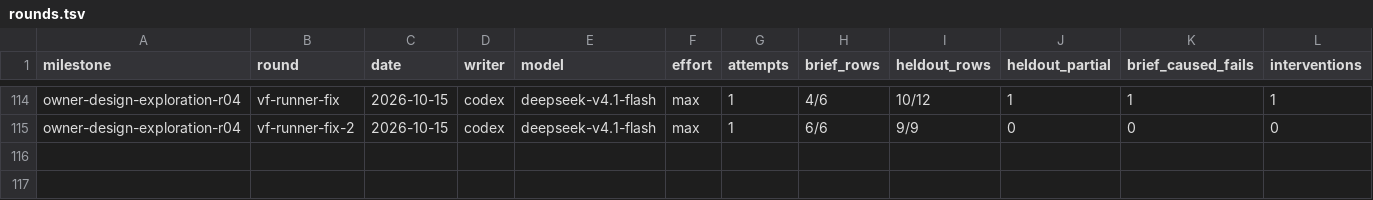
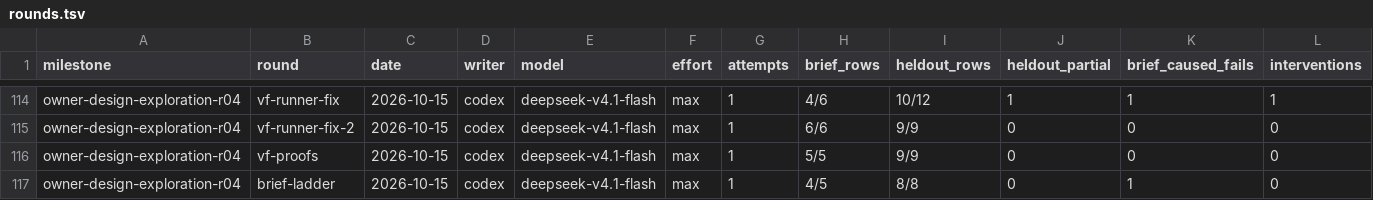
Before and after one commit to zsnqi/fitway, a TSV file: docs/phase-records/handoffs/agent-environment/rounds.tsv, drawn as a sheet; only a part is shown, gaps mark what is left out; rows hold the shown columns only; the diff names each change by its address in the sheet, - before the commit and + after, or states it on an @@ line.

```diff
--- a/docs/phase-records/handoffs/agent-environment/rounds.tsv
+++ b/docs/phase-records/handoffs/agent-environment/rounds.tsv
+row 116: owner-design-exploration-r04 | vf-proofs | 2026-10-15 | codex | deepseek-v4.1-flash | max | 1 | 5/5 | 9/9 | 0 | 0 | 0
+row 117: owner-design-exploration-r04 | brief-ladder | 2026-10-15 | codex | deepseek-v4.1-flash | max | 1 | 4/5 | 8/8 | 0 | 1 | 0
```
Also changed, not shown: docs/phase-records/handoffs/agent-environment/findings.tsv, 1 other file.
